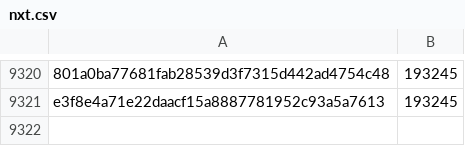
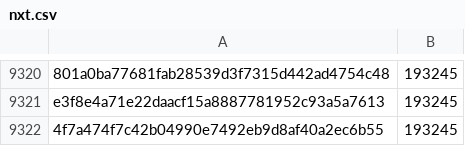
Before and after one commit to pybricks/pybricks-micropython, a CSV file: nxt.csv, drawn as a sheet; only a part is shown, gaps mark what is left out; the diff names each change by its address in the sheet, - before the commit and + after, or states it on an @@ line.

Commit message:
nxt: Add 4f7a474f: 193245 (+0).

```diff
--- a/nxt.csv
+++ b/nxt.csv
+row 9322: 4f7a474f7c42b04990e7492eb9d8af40a2ec6b55 | 193245
```
